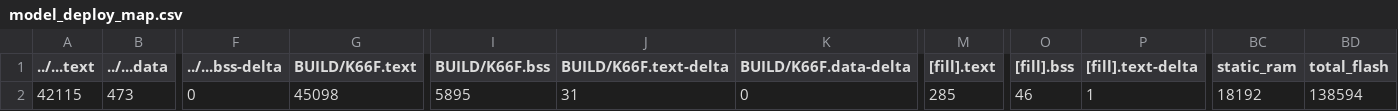
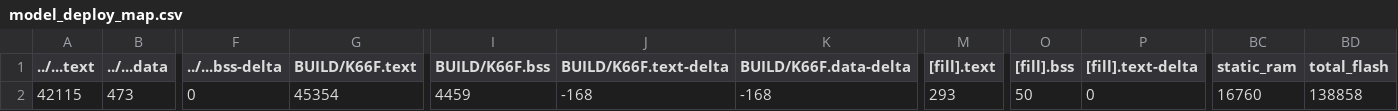
Before and after one commit to jerry0613/midterm, a CSV file: src/model_deploy/BUILD/K66F/GCC_ARM-TFLITE/model_deploy_map.csv, drawn as a sheet; only a part is shown, gaps mark what is left out; the diff names each change by its address in the sheet, - before the commit and + after, or states it on an @@ line.

```diff
--- a/src/model_deploy/BUILD/K66F/GCC_ARM-TFLITE/model_deploy_map.csv
+++ b/src/model_deploy/BUILD/K66F/GCC_ARM-TFLITE/model_deploy_map.csv
-G2 (BUILD/K66F.text): 45098
+G2 (BUILD/K66F.text): 45354
-I2 (BUILD/K66F.bss): 5895
+I2 (BUILD/K66F.bss): 4459
-J2 (BUILD/K66F.text-delta): 31
+J2 (BUILD/K66F.text-delta): -168
-K2 (BUILD/K66F.data-delta): 0
+K2 (BUILD/K66F.data-delta): -168
-M2 ([fill].text): 285
+M2 ([fill].text): 293
-O2 ([fill].bss): 46
+O2 ([fill].bss): 50
-P2 ([fill].text-delta): 1
+P2 ([fill].text-delta): 0
-BC2 (static_ram): 18192
+BC2 (static_ram): 16760
-BD2 (total_flash): 138594
+BD2 (total_flash): 138858
```
Also changed, not shown: 14 other files.
